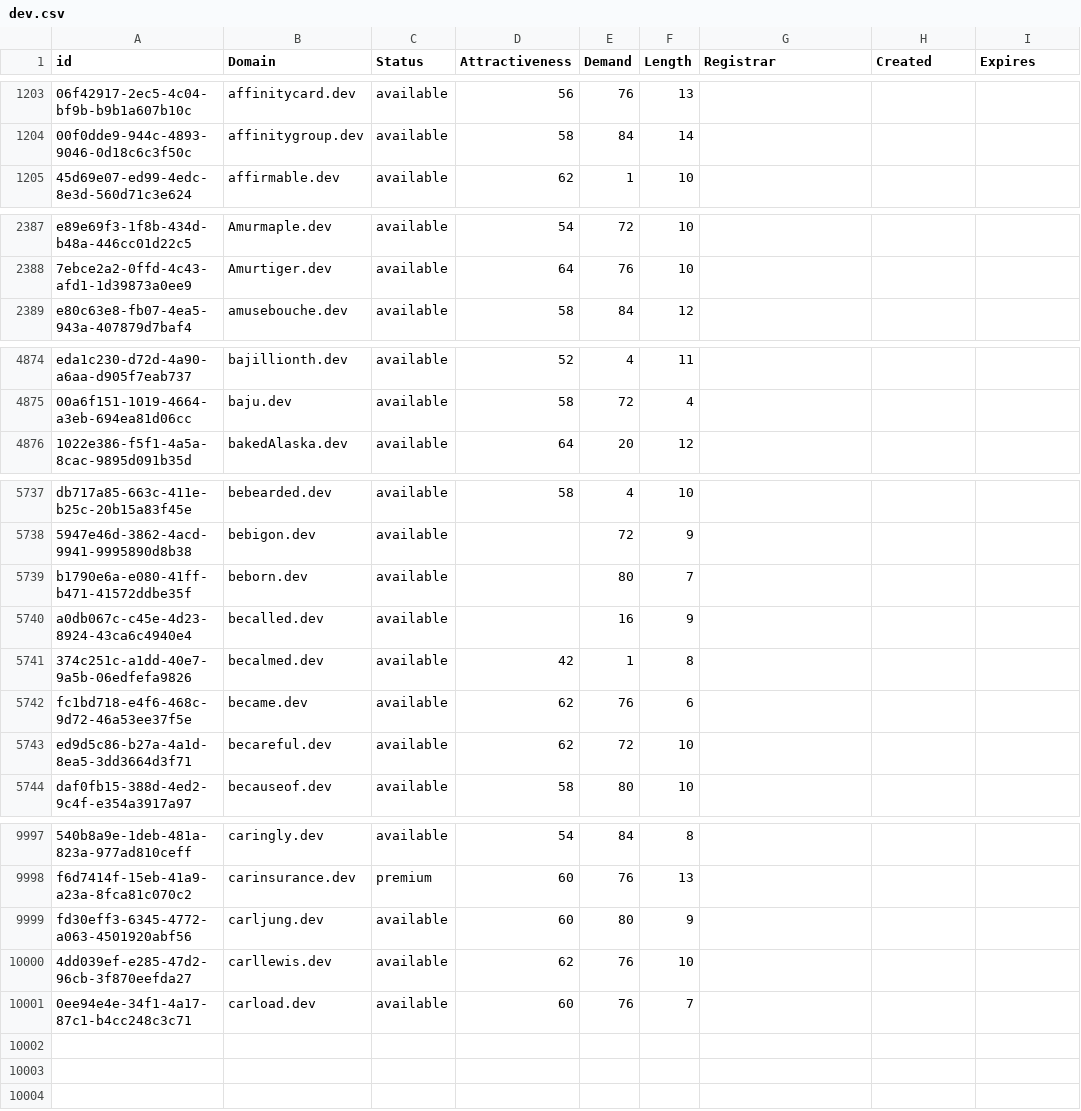
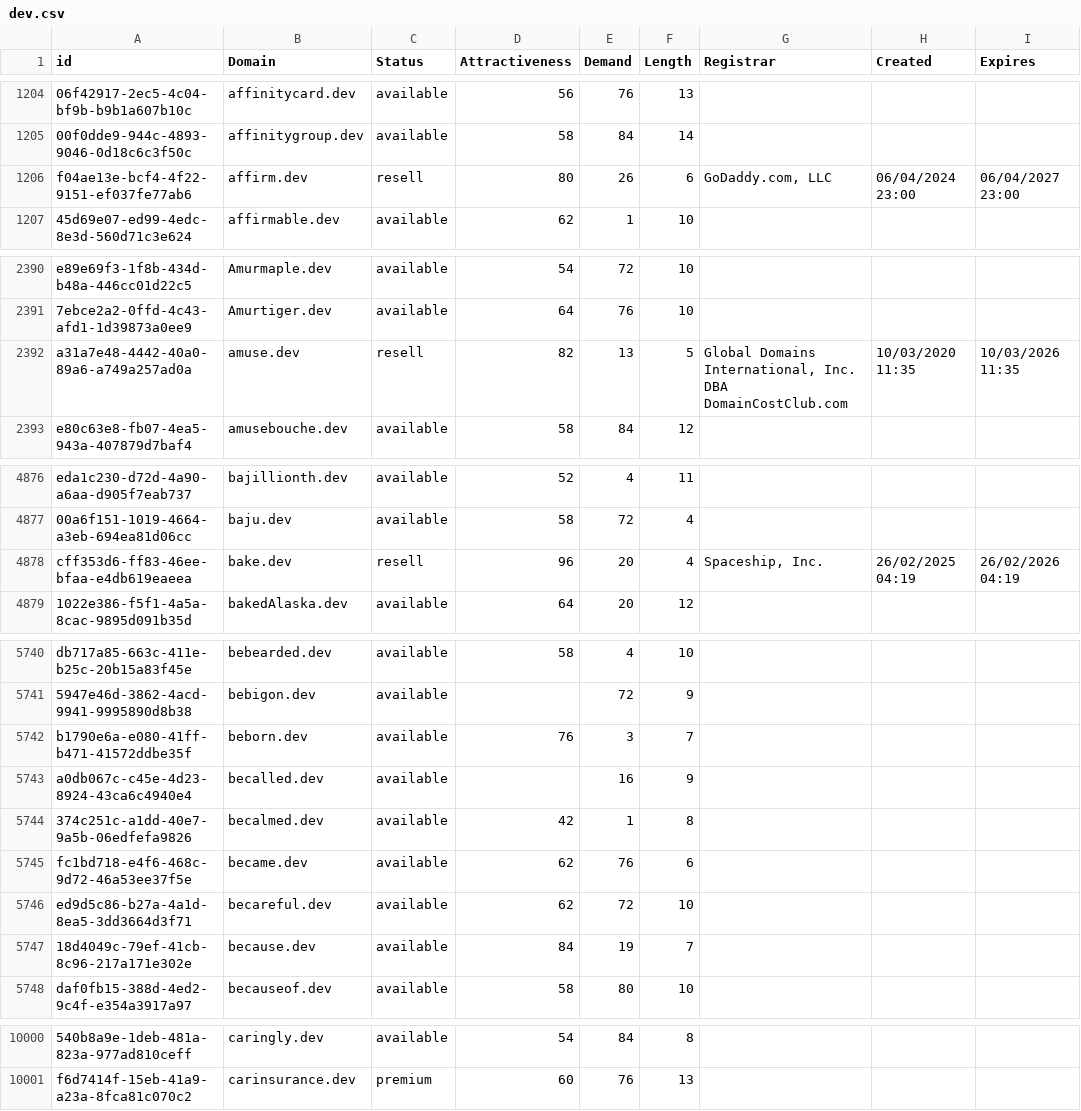
Before and after one commit to UniqueDomains/dev-oneword-domains, a CSV file: dev.csv, drawn as a sheet; only a part is shown, gaps mark what is left out; removed rows and columns are numbered as before the commit, all else as after; the diff covers the shown part only; the diff names each change by its address in the sheet, - before the commit and + after, or states it on an @@ line.

Commit message:
Domains update

```diff
--- a/dev.csv
+++ b/dev.csv
+row 1206: f04ae13e-bcf4-4f22-9151-ef037fe77ab6 | affirm.dev | resell | 80 | 26 | 6 | GoDaddy.com, LLC | 06/04/2024 23:00 | 06/04/2027 23:00
+row 2392: a31a7e48-4442-40a0-89a6-a749a257ad0a | amuse.dev | resell | 82 | 13 | 5 | Global Domains International, Inc. DBA DomainCostClub.com | 10/03/2020 11:35 | 10/03/2026 11:35
+row 4878: cff353d6-ff83-46ee-bfaa-e4db619eaeea | bake.dev | resell | 96 | 20 | 4 | Spaceship, Inc. | 26/02/2025 04:19 | 26/02/2026 04:19
-D5742 (Attractiveness): (empty)
+D5742 (Attractiveness): 76
-E5742 (Demand): 80
+E5742 (Demand): 3
+row 5747: 18d4049c-79ef-41cb-8c96-217a171e302e | because.dev | available | 84 | 19 | 7
-row 9999: fd30eff3-6345-4772-a063-4501920abf56 | carljung.dev | available | 60 | 80 | 9
-row 10000: 4dd039ef-e285-47d2-96cb-3f870eefda27 | carllewis.dev | available | 62 | 76 | 10
-row 10001: 0ee94e4e-34f1-4a17-87c1-b4cc248c3c71 | carload.dev | available | 60 | 76 | 7
```
Also changed, not shown: 3 added rows, 4 removed rows and 59 edited cells elsewhere in this file, 2 other files.
